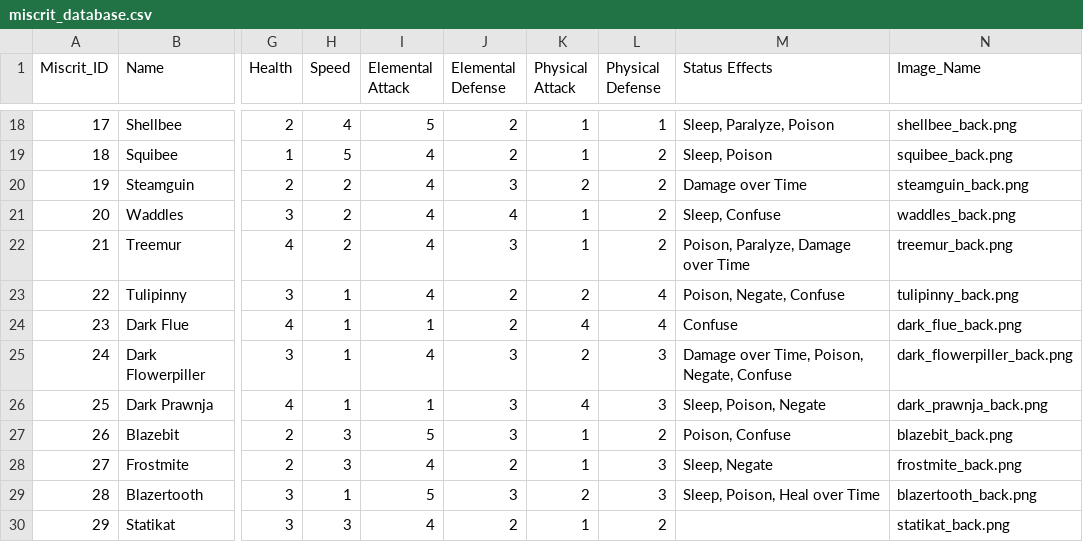
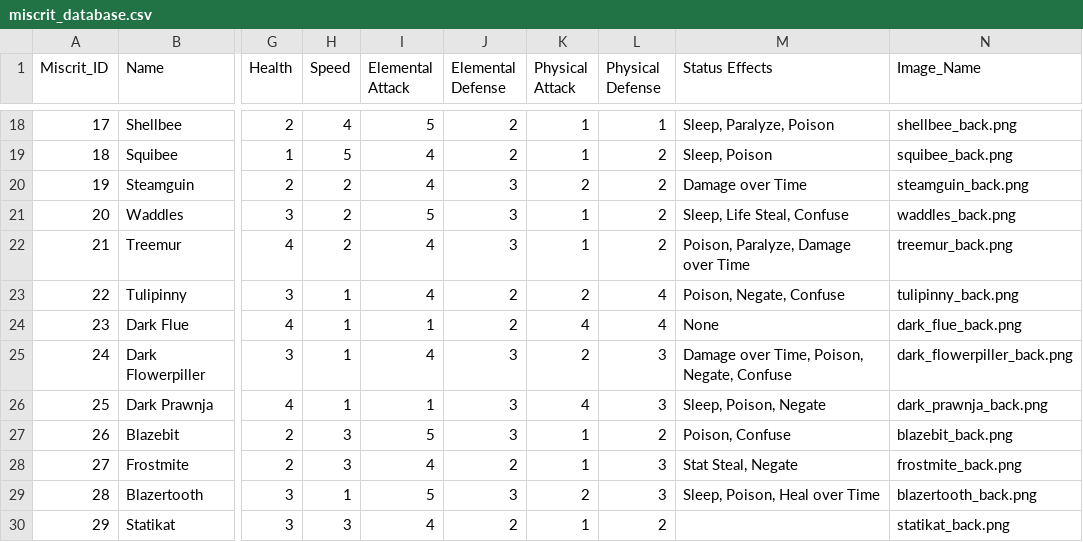
Before and after one commit to zaxnite/Miscrits_Nexus, a CSV file: data/miscrit_database.csv, drawn as a sheet; only a part is shown, gaps mark what is left out; the diff covers the shown part only; the diff names each change by its address in the sheet, - before the commit and + after, or states it on an @@ line.

Commit message:
Update miscrit and move databases with corrections
Corrected stats, status effects, and move details for multiple miscrits in miscrit_database.csv and moves_database.csv. Also updated the miscrit list in miscrit_updater.py to reflect current focus. Changes include AP/accuracy adjustments, move name changes, and status effect updates for accuracy and consistency.

```diff
--- a/data/miscrit_database.csv
+++ b/data/miscrit_database.csv
-I21 (Elemental Attack): 4
+I21 (Elemental Attack): 5
-J21 (Elemental Defense): 4
+J21 (Elemental Defense): 3
-M21 (Status Effects): Sleep, Confuse
+M21 (Status Effects): Sleep, Life Steal, Confuse
-M24 (Status Effects): Confuse
+M24 (Status Effects): None
-M28 (Status Effects): Sleep, Negate
+M28 (Status Effects): Stat Steal, Negate
```
Also changed, not shown: 33 edited cells elsewhere in this file, data/moves_database.csv, 1 other file.
